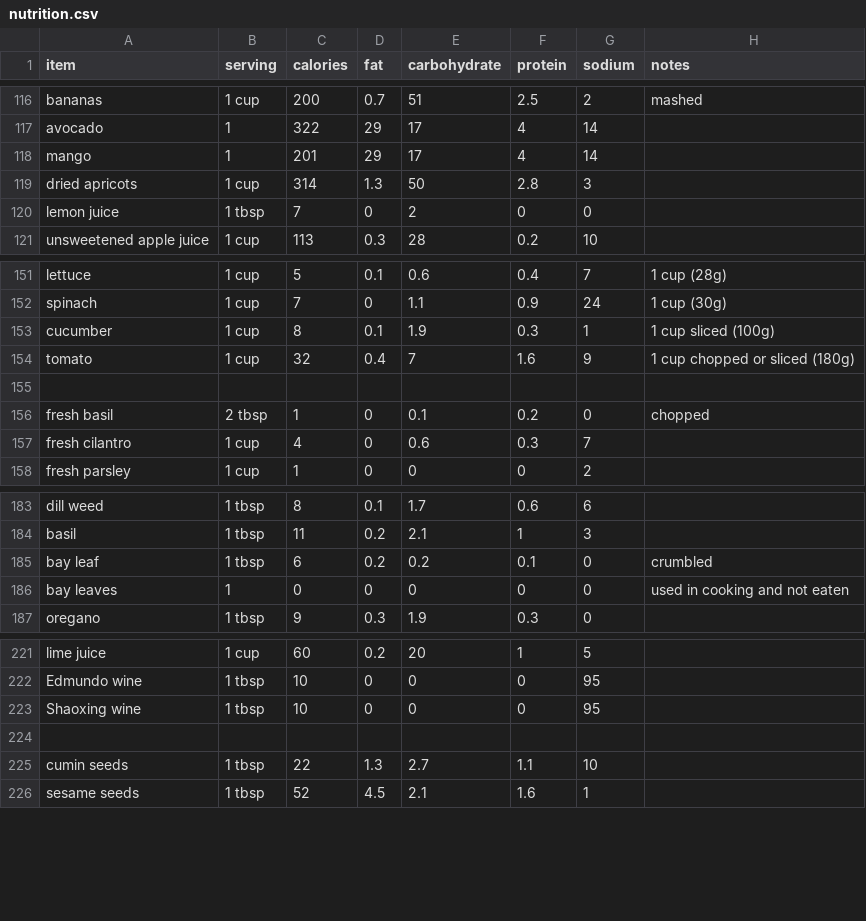
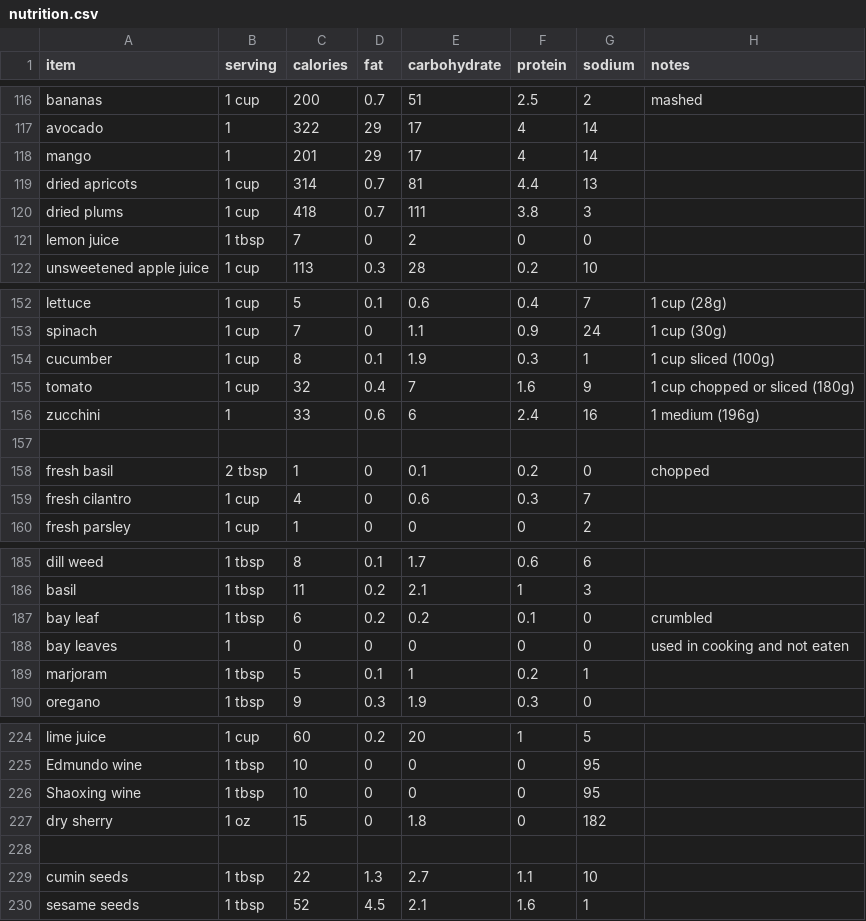
Before and after one commit to cyberfrosty/webapps, a CSV file: nutrition.csv, drawn as a sheet; only a part is shown, gaps mark what is left out.

Commit message:
Burgers, zucchini, refactoring

```diff
--- a/nutrition.csv
+++ b/nutrition.csv
@@ -118,3 +118,4 @@ avocado,                          1,   322,   29,  17,   4,   14,
 mango,                            1,   201,   29,  17,   4,   14,
-dried apricots,               1 cup,   314,  1.3,  50, 2.8,    3,
+dried apricots,               1 cup,   314,  0.7,  81, 4.4,   13,
+dried plums,                  1 cup,   418,  0.7, 111, 3.8,    3,
 lemon juice,                 1 tbsp,     7,    0,   2,   0,    0,
@@ -154,2 +155,3 @@ cucumber,                     1 cup,     8,  0.1, 1.9, 0.3,    1, 1 cup sliced (
 tomato,                       1 cup,    32,  0.4,   7, 1.6,    9, 1 cup chopped or sliced (180g)
+zucchini,                         1,    33,  0.6,   6, 2.4,   16, 1 medium (196g)
 
@@ -186,2 +188,3 @@ bay leaf,                    1 tbsp,     6,  0.2, 0.2, 0.1,    0, crumbled
 bay leaves,                       1,     0,    0,   0,   0,    0, used in cooking and not eaten
+marjoram,                    1 tbsp,     5,  0.1,   1, 0.2,    1,
 oregano,                     1 tbsp,     9,  0.3, 1.9, 0.3,    0,
@@ -223,2 +226,3 @@ Edmundo wine,                1 tbsp,    10,    0,   0,   0,   95,
 Shaoxing wine,               1 tbsp,    10,    0,   0,   0,   95,
+dry sherry,                    1 oz,    15,    0, 1.8,   0,  182,
 
```
Also changed, not shown: 6 other files.
